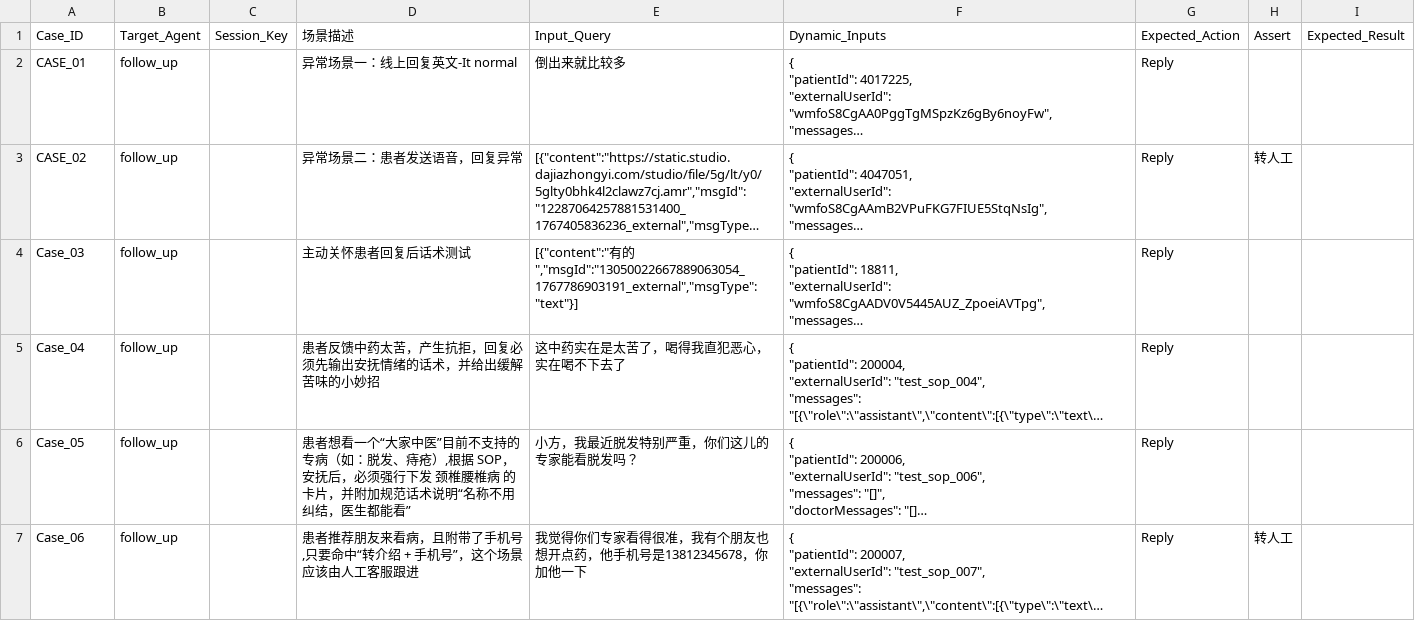
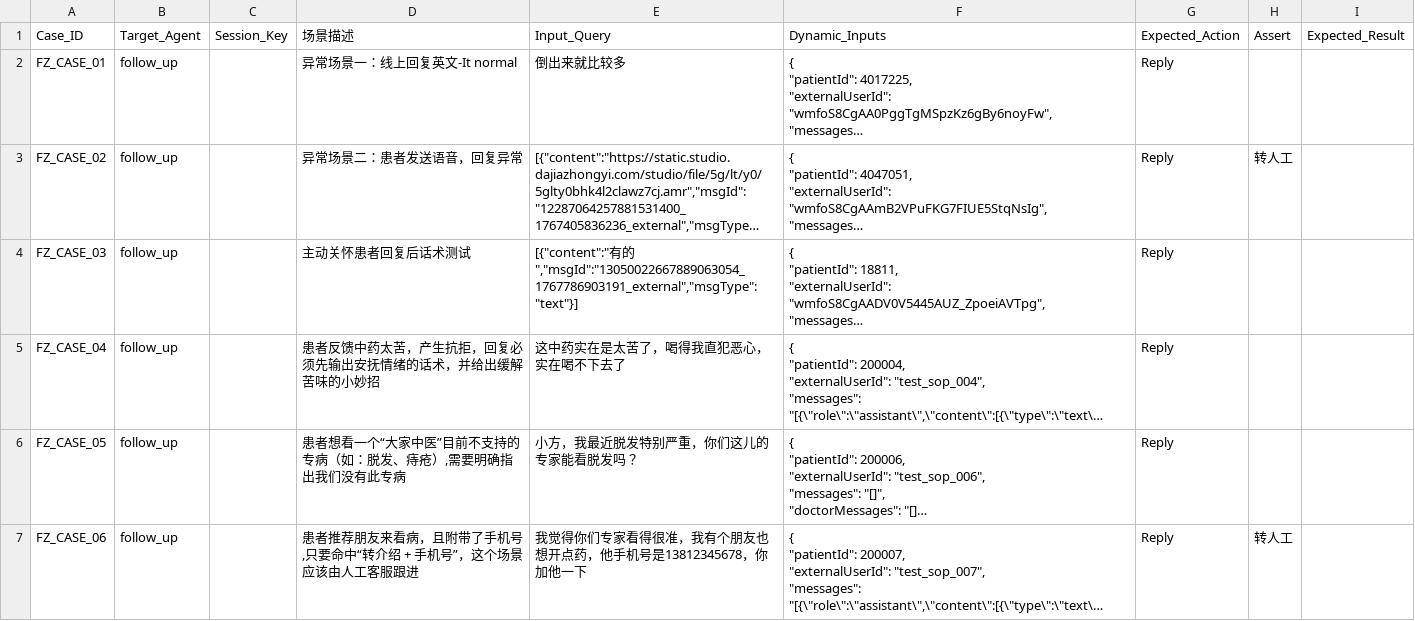
Before and after one commit to lxy0222/multi-agent-platform-evaluate, a CSV file: src/data/xiaofang_fz_chat.csv, drawn as a sheet; long unchanged cells end in …; the diff names each change by its address in the sheet, - before the commit and + after, or states it on an @@ line.

```diff
--- a/src/data/xiaofang_fz_chat.csv
+++ b/src/data/xiaofang_fz_chat.csv
-A2: CASE_01
+A2: FZ_CASE_01
-A3: CASE_02
+A3: FZ_CASE_02
-A4: Case_03
+A4: FZ_CASE_03
-A5: Case_04
+A5: FZ_CASE_04
-A6: Case_05
+A6: FZ_CASE_05
-D6: …痔疮）,根据 SOP，安抚后，必须强行下发 颈椎腰椎病 的卡片，并附加规范话术说明“名称不用纠结，医生都能看”
+D6: …痔疮）,需要明确指出我们没有此专病
-A7: Case_06
+A7: FZ_CASE_06
```
Also changed, not shown: src/data/xiaofang_cz_chat.csv, 4 other files.
